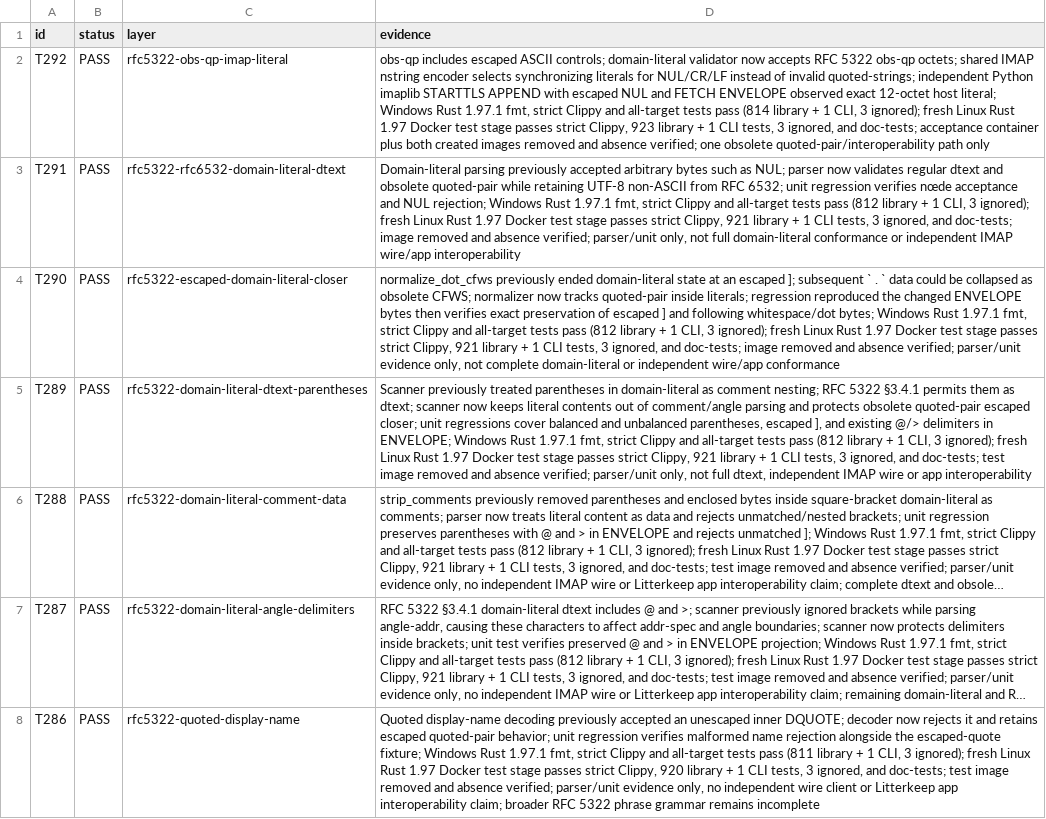
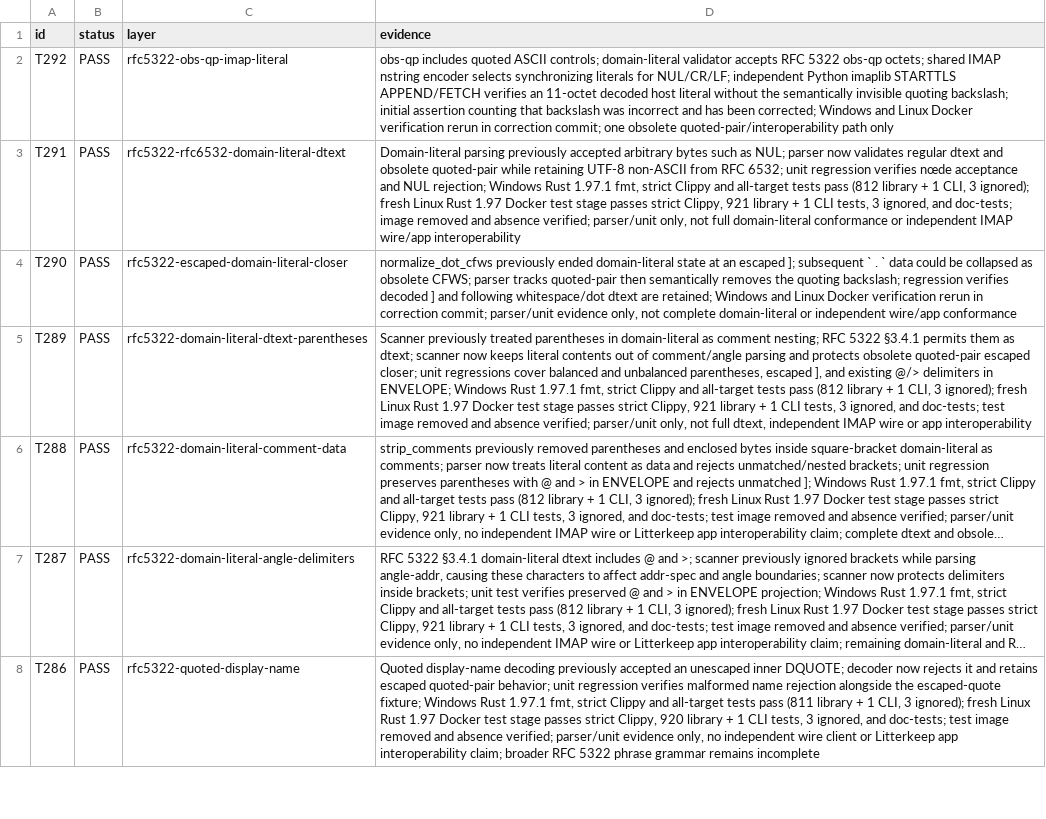
Before and after one commit to thepirateclub/litterkeep-server, a TSV file: docs/acceptance.tsv, drawn as a sheet; only a part is shown; long unchanged cells end in …; the diff names each change by its address in the sheet, - before the commit and + after, or states it on an @@ line.

Commit message:
fix(mime): unescape domain literal quoted pairs

```diff
--- a/docs/acceptance.tsv
+++ b/docs/acceptance.tsv
-D2 (evidence): obs-qp includes escaped ASCII controls; domain-literal validator now accepts RFC 5322 obs-qp octets; shared IMAP nstring encoder selects synchronizing literals for NUL/CR/LF instead of invalid quoted-strings; independent Python imaplib STARTTLS APPEND with escaped NUL and FETCH ENVELOPE observed exact 12-octet host literal; Windows Rust 1.97.1 fmt, strict Clippy and all-target tests pass (814 library + 1 CLI, 3 ignored); fresh Linux Rust 1.97 Docker test stage passes strict Clippy, 923 library + 1 CLI tests, 3 ignored, and doc-tests; acceptance container plus both created images removed and absence verified; one obsolete…
+D2 (evidence): obs-qp includes quoted ASCII controls; domain-literal validator accepts RFC 5322 obs-qp octets; shared IMAP nstring encoder selects synchronizing literals for NUL/CR/LF; independent Python imaplib STARTTLS APPEND/FETCH verifies an 11-octet decoded host literal without the semantically invisible quoting backslash; initial assertion counting that backslash was incorrect and has been corrected; Windows and Linux Docker verification rerun in correction commit; one obsolete…
-D4 (evidence): …obsolete CFWS; normalizer now tracks quoted-pair inside literals; regression reproduced the changed ENVELOPE bytes then verifies exact preservation of escaped ] and following whitespace/dot bytes; Windows Rust 1.97.1 fmt, strict Clippy and all-target tests pass (812 library + 1 CLI, 3 ignored); fresh Linux Rust 1.97 Docker test stage passes strict Clippy, 921 library + 1 CLI tests, 3 ignored, and doc-tests; image removed and absence verified; parser/unit evidence…
+D4 (evidence): …obsolete CFWS; parser tracks quoted-pair then semantically removes the quoting backslash; regression verifies decoded ] and following whitespace/dot dtext are retained; Windows and Linux Docker verification rerun in correction commit; parser/unit evidence…
```
Also changed, not shown: 6 other files.
